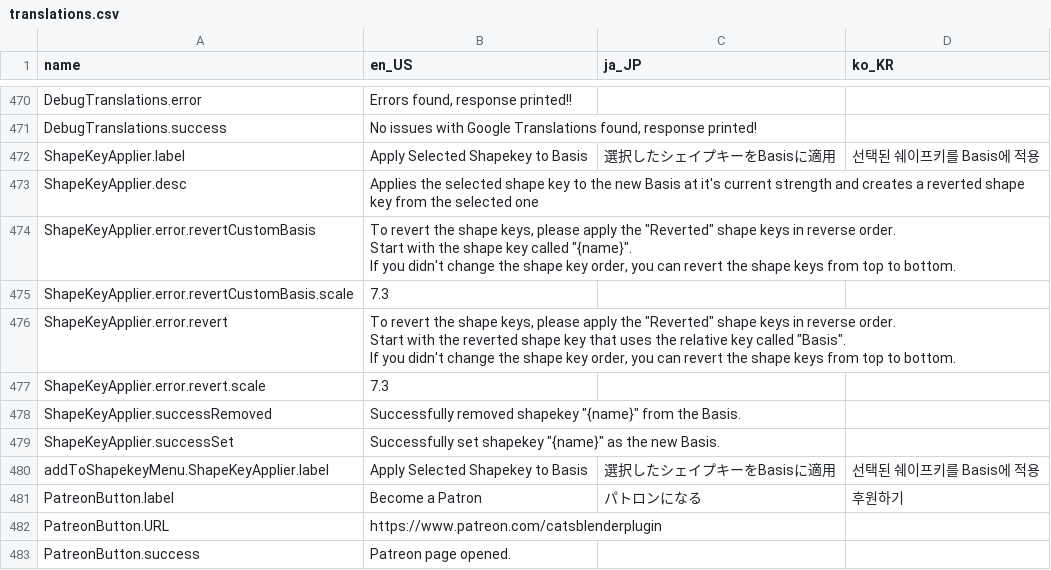
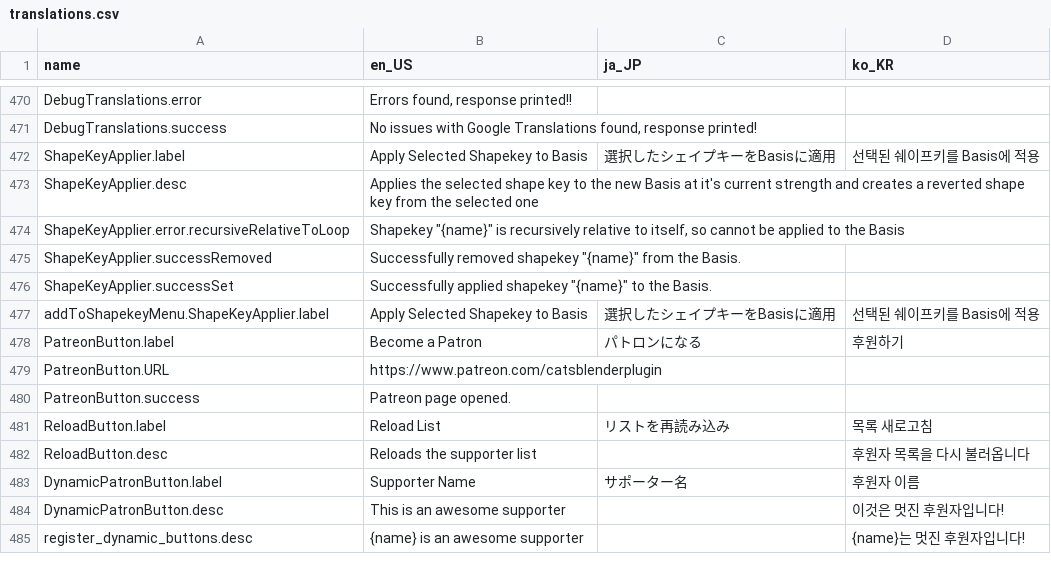
Before and after one commit to absolute-quantum/cats-blender-plugin, a CSV file: resources/translations.csv, drawn as a sheet; only a part is shown, gaps mark what is left out; the shorter side is filled out with more unchanged rows.

```diff
--- a/resources/translations.csv
+++ b/resources/translations.csv
@@ -710,14 +710,5 @@ ShapeKeyApplier.label,Apply Selected Shapekey to Basis,選択したシェイプ
 ShapeKeyApplier.desc,Applies the selected shape key to the new Basis at it's current strength and creates a reverted shape key from the selected one,,
-ShapeKeyApplier.error.revertCustomBasis,"To revert the shape keys, please apply the ""Reverted"" shape keys in reverse order.
-Start with the shape key called ""{name}"".
-
-If you didn't change the shape key order, you can revert the shape keys from top to bottom.",,
-ShapeKeyApplier.error.revertCustomBasis.scale,7.3,,
-ShapeKeyApplier.error.revert,"To revert the shape keys, please apply the ""Reverted"" shape keys in reverse order.
-Start with the reverted shape key that uses the relative key called ""Basis"".
-
-If you didn't change the shape key order, you can revert the shape keys from top to bottom.",,
-ShapeKeyApplier.error.revert.scale,7.3,,
+ShapeKeyApplier.error.recursiveRelativeToLoop,"Shapekey ""{name}"" is recursively relative to itself, so cannot be applied to the Basis",,
 ShapeKeyApplier.successRemoved,"Successfully removed shapekey ""{name}"" from the Basis.",,
-ShapeKeyApplier.successSet,"Successfully set shapekey ""{name}"" as the new Basis.",,
+ShapeKeyApplier.successSet,"Successfully applied shapekey ""{name}"" to the Basis.",,
 addToShapekeyMenu.ShapeKeyApplier.label,Apply Selected Shapekey to Basis,選択したシェイプキーをBasisに適用,선택된 쉐이프키를 Basis에 적용
```
Also changed, not shown: 14 other files.
